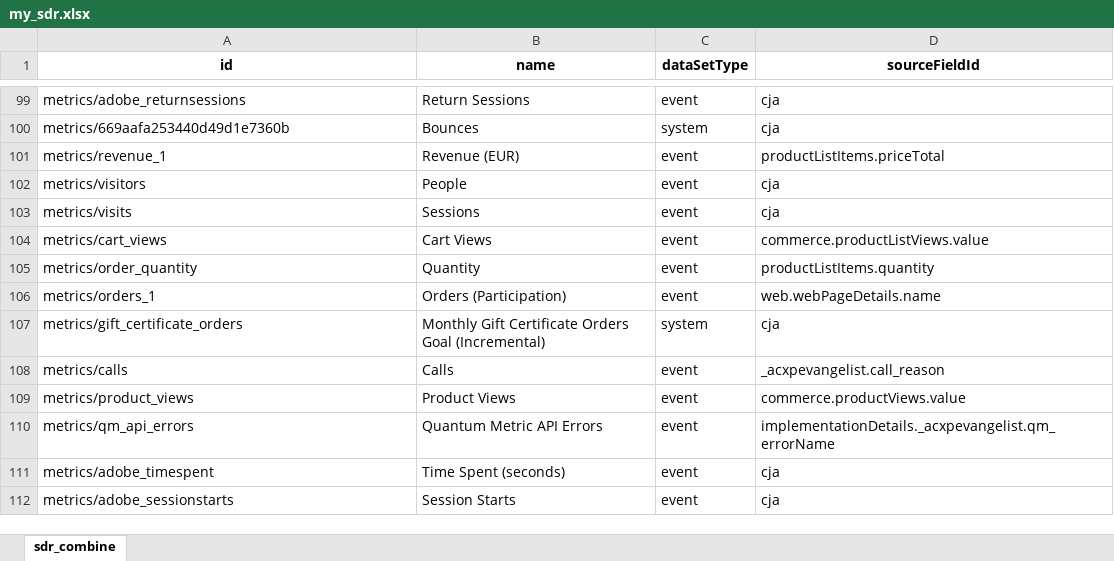
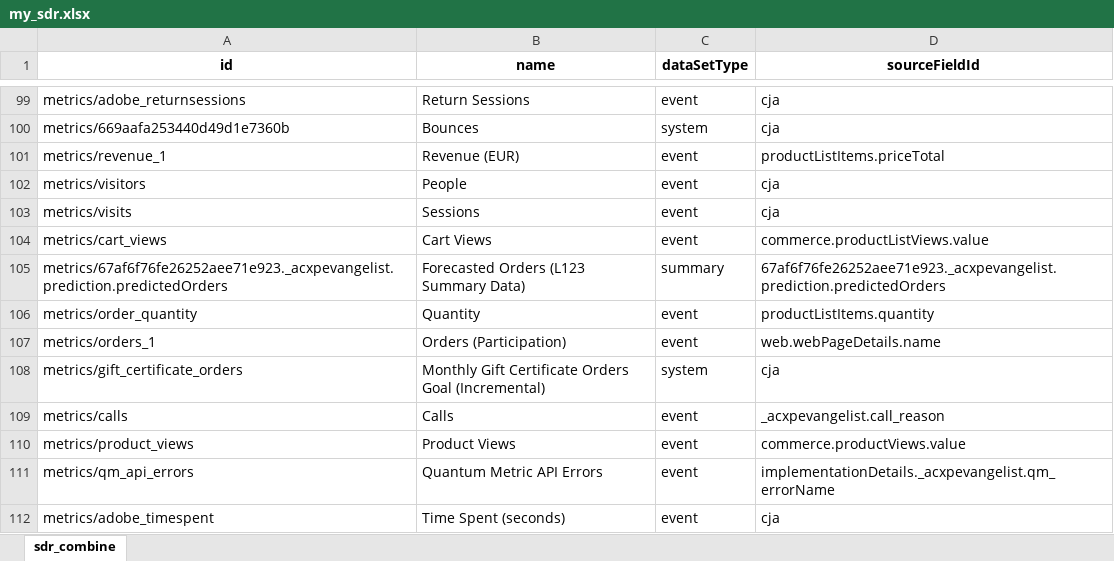
Before and after one commit to pitchmuc/CJA_Summit_2025, an Excel workbook: notebooks/my_sdr.xlsx, sheet sdr_combine, drawn as a sheet; only a part is shown, gaps mark what is left out; the shorter side is filled out with more unchanged rows; values as stored, in another font and other column widths than the file's, no borders; the diff names each change by its address in the sheet, - before the commit and + after, or states it on an @@ line.

Commit message:
notebook_final_fixes

```diff
--- a/notebooks/my_sdr.xlsx (sheet sdr_combine)
+++ b/notebooks/my_sdr.xlsx (sheet sdr_combine)
+row 105: metrics/67af6f76fe26252aee71e923._acxpevangelist.prediction.predictedOrders | Forecasted Orders (L123 Summary Data) | summary | 67af6f76fe26252aee71e923._acxpevangelist.prediction.predictedOrders
```
Also changed, not shown: 4 other files.
